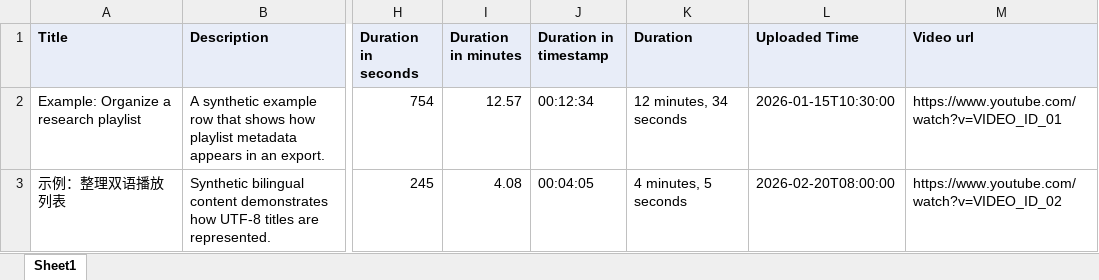
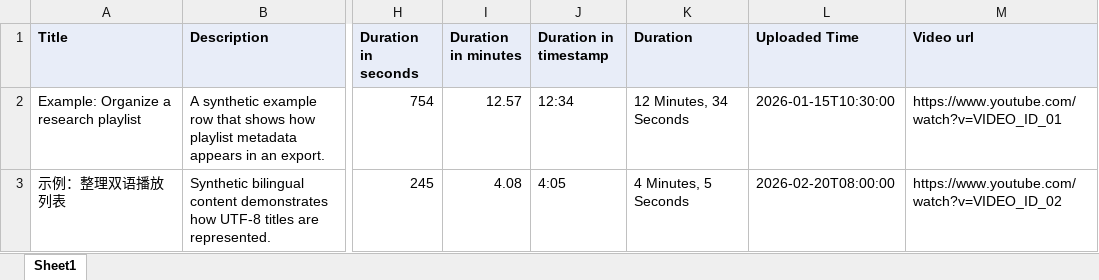
Before and after one commit to panchen451161722/export-youtube-playlist, an Excel workbook: public/samples/youtube-playlist-export-sample.xlsx, sheet Sheet1, drawn as a sheet; only a part is shown, gaps mark what is left out; values as stored, in another font and other column widths than the file's, no borders; the diff names each change by its address in the sheet, - before the commit and + after, or states it on an @@ line.

```diff
--- a/public/samples/youtube-playlist-export-sample.xlsx (sheet Sheet1)
+++ b/public/samples/youtube-playlist-export-sample.xlsx (sheet Sheet1)
-J2 (Duration in timestamp): 00:12:34
+J2 (Duration in timestamp): 12:34
-K2 (Duration): 12 minutes, 34 seconds
+K2 (Duration): 12 Minutes, 34 Seconds
-J3 (Duration in timestamp): 00:04:05
+J3 (Duration in timestamp): 4:05
-K3 (Duration): 4 minutes, 5 seconds
+K3 (Duration): 4 Minutes, 5 Seconds
```
Also changed, not shown: 35 other files.
